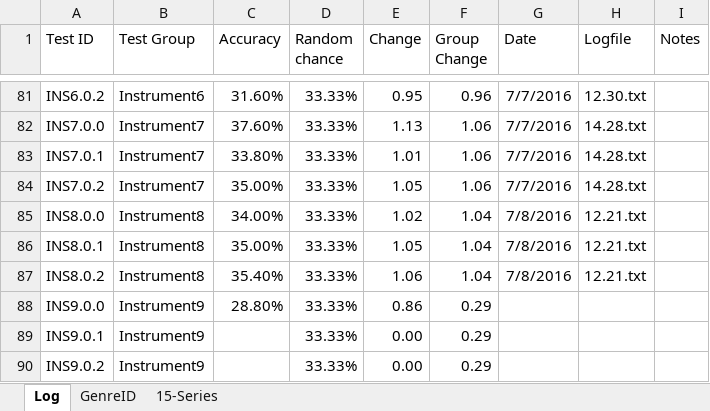
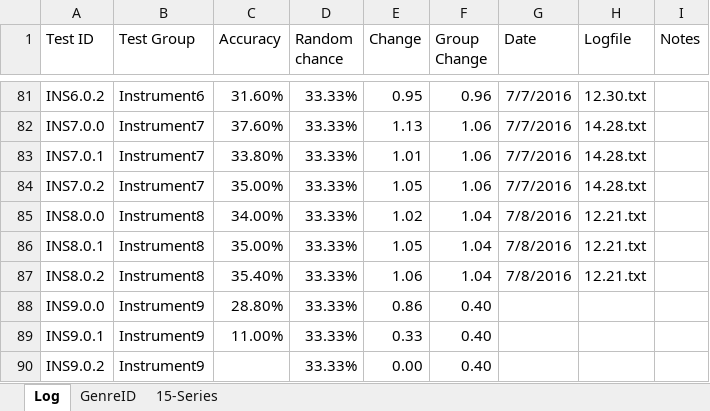
Before and after one commit to grey280/nAud, an Excel workbook: logs/Experiment Log.xlsx, sheet Log, drawn as a sheet; only a part is shown, gaps mark what is left out; values as stored, in another font and other column widths than the file's, no borders; conditional formats not drawn; the diff names each change by its address in the sheet, - before the commit and + after, or states it on an @@ line.

Commit message:
Log an experiment

```diff
--- a/logs/Experiment Log.xlsx (sheet Log)
+++ b/logs/Experiment Log.xlsx (sheet Log)
-F88:F90 (Group Change): 0.29
+F88:F90 (Group Change): 0.40
-C89 (Accuracy): (empty)
+C89 (Accuracy): 11.00%
-E89 (Change): 0.00
+E89 (Change): 0.33
```
Also changed, not shown: charts or pictures.
